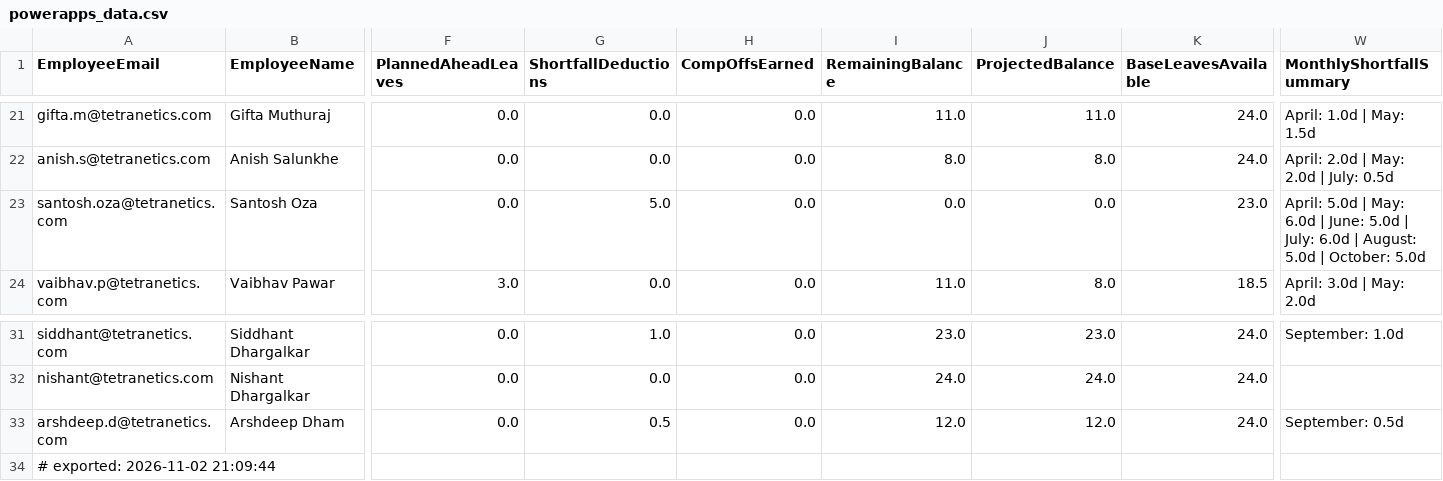
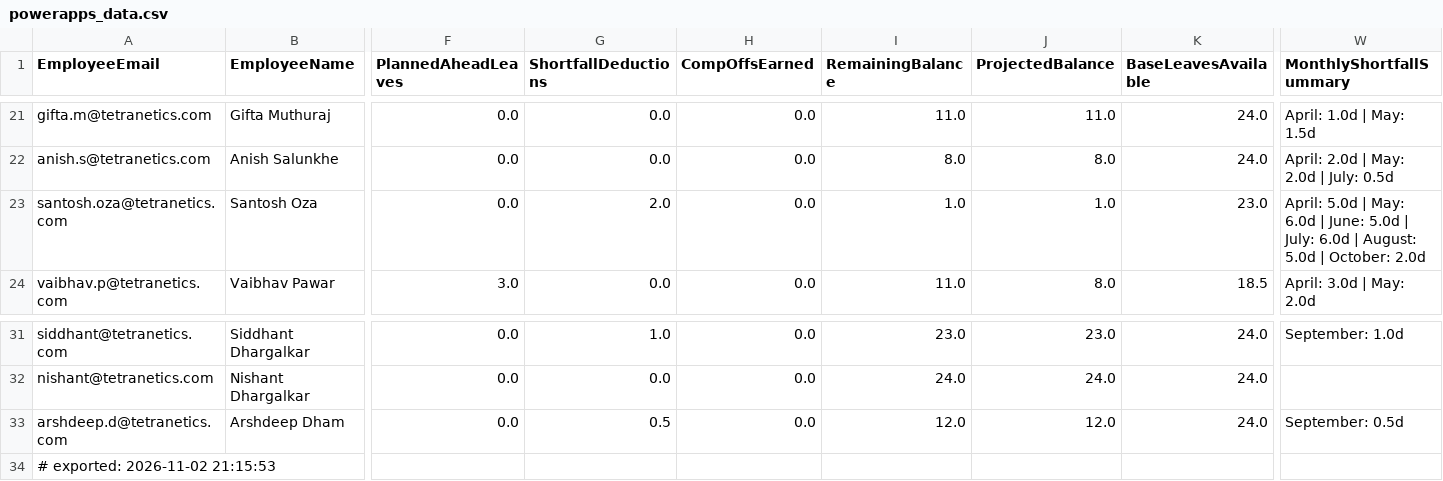
Before and after one commit to buvi-tetranetics/tetranetics-hr-portal, a CSV file: powerapps_data.csv, drawn as a sheet; only a part is shown, gaps mark what is left out; the diff names each change by its address in the sheet, - before the commit and + after, or states it on an @@ line.

```diff
--- a/powerapps_data.csv
+++ b/powerapps_data.csv
-G23 (ShortfallDeductions): 5.0
+G23 (ShortfallDeductions): 2.0
-I23 (RemainingBalance): 0.0
+I23 (RemainingBalance): 1.0
-J23 (ProjectedBalance): 0.0
+J23 (ProjectedBalance): 1.0
-W23 (MonthlyShortfallSummary): …| October: 5.0d
+W23 (MonthlyShortfallSummary): …| October: 2.0d
-A34 (EmployeeEmail): # exported: 2026-11-02 21:09:44
+A34 (EmployeeEmail): # exported: 2026-11-02 21:15:53
```
Also changed, not shown: daily_punch.csv.
